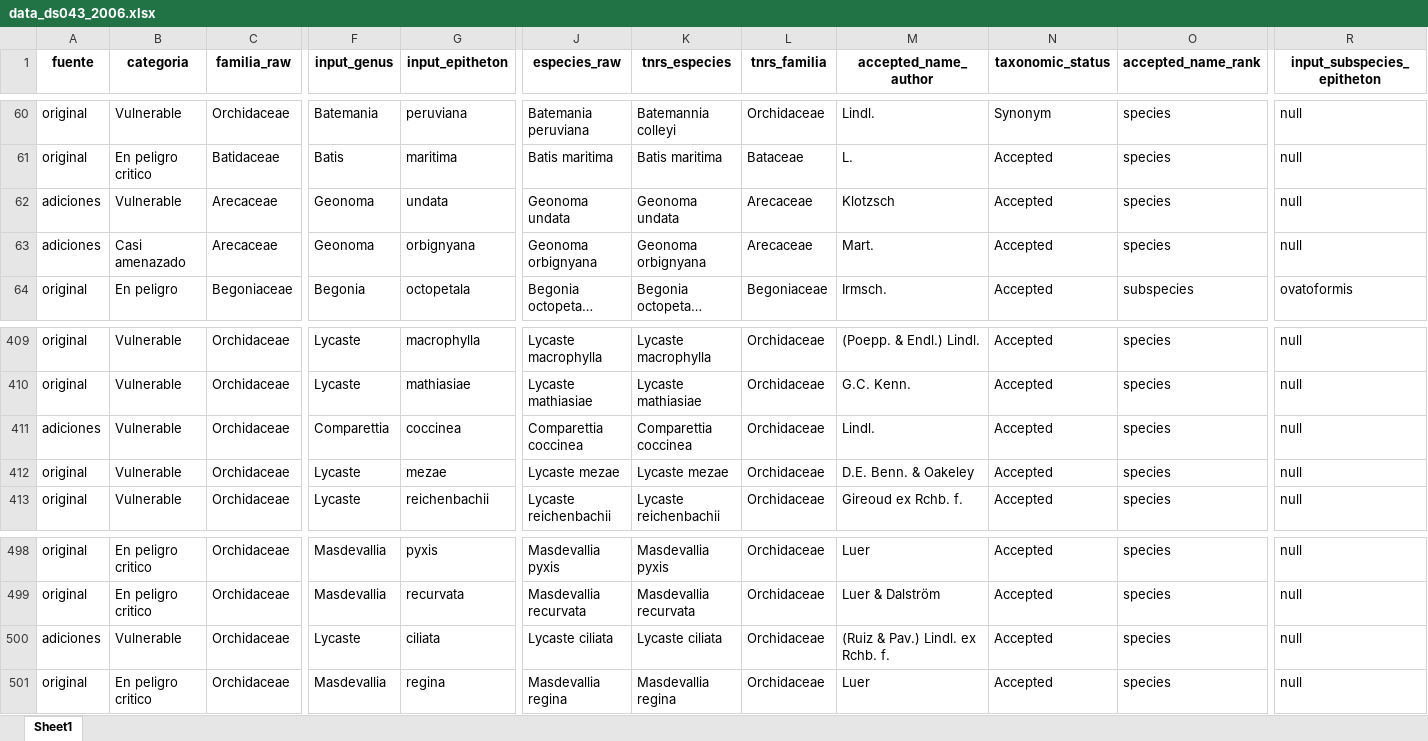
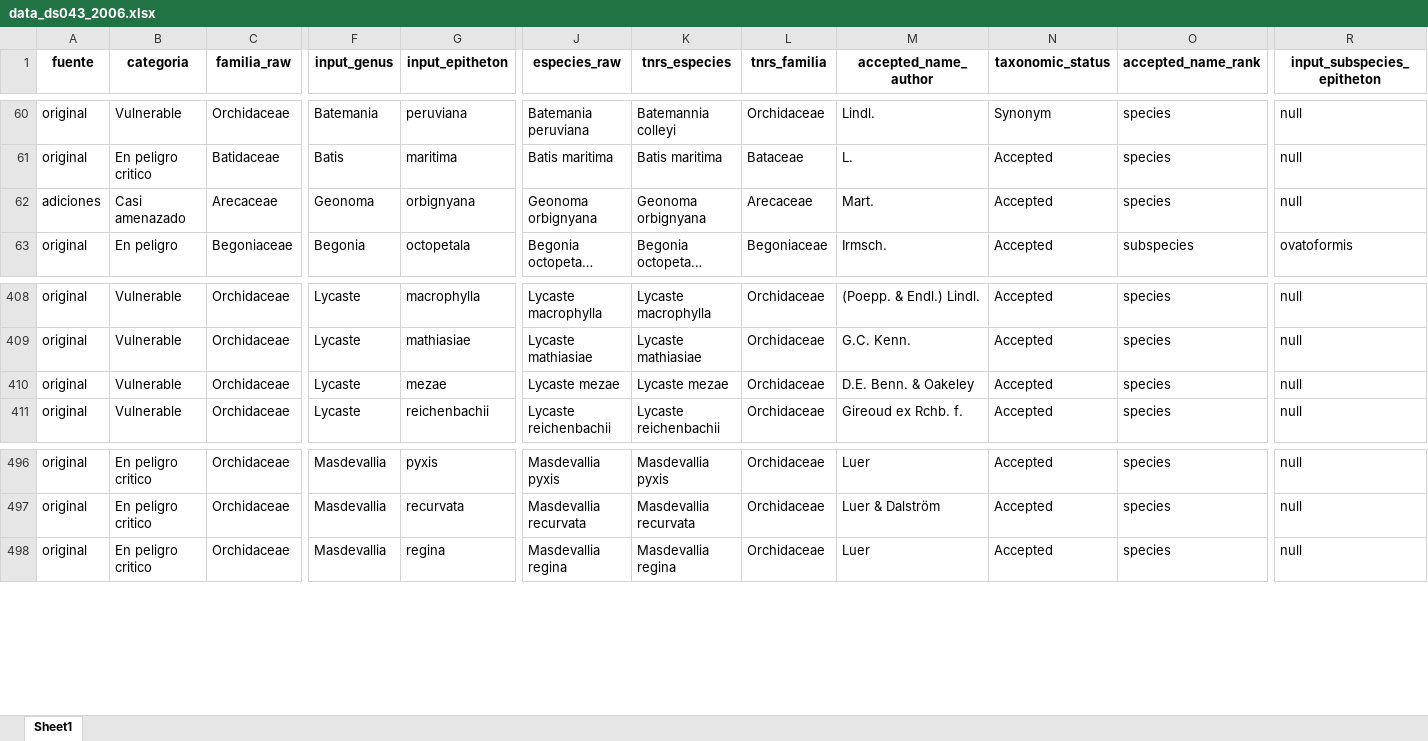
Before and after one commit to PaulESantos/peruflorads43, an Excel workbook: data/data_ds043_2006.xlsx, sheet Sheet1, drawn as a sheet; only a part is shown, gaps mark what is left out; long unchanged cells end in …; values as stored, in another font and other column widths than the file's, no borders; rows hold the shown columns only; the diff names each change by its address in the sheet, - before the commit and + after, or states it on an @@ line.

```diff
--- a/data/data_ds043_2006.xlsx (sheet Sheet1)
+++ b/data/data_ds043_2006.xlsx (sheet Sheet1)
-row 62: adiciones | Vulnerable | Arecaceae | Geonoma | undata | Geonoma undata | Geonoma undata | Arecaceae | Klotzsch | Accepted | species | null
-row 411: adiciones | Vulnerable | Orchidaceae | Comparettia | coccinea | Comparettia coccinea | Comparettia coccinea | Orchidaceae | Lindl. | Accepted | species | null
-row 500: adiciones | Vulnerable | Orchidaceae | Lycaste | ciliata | Lycaste ciliata | Lycaste ciliata | Orchidaceae | (Ruiz & Pav.) Lindl. ex Rchb. f. | Accepted | species | null
```
Also changed, not shown: 4 other files.
